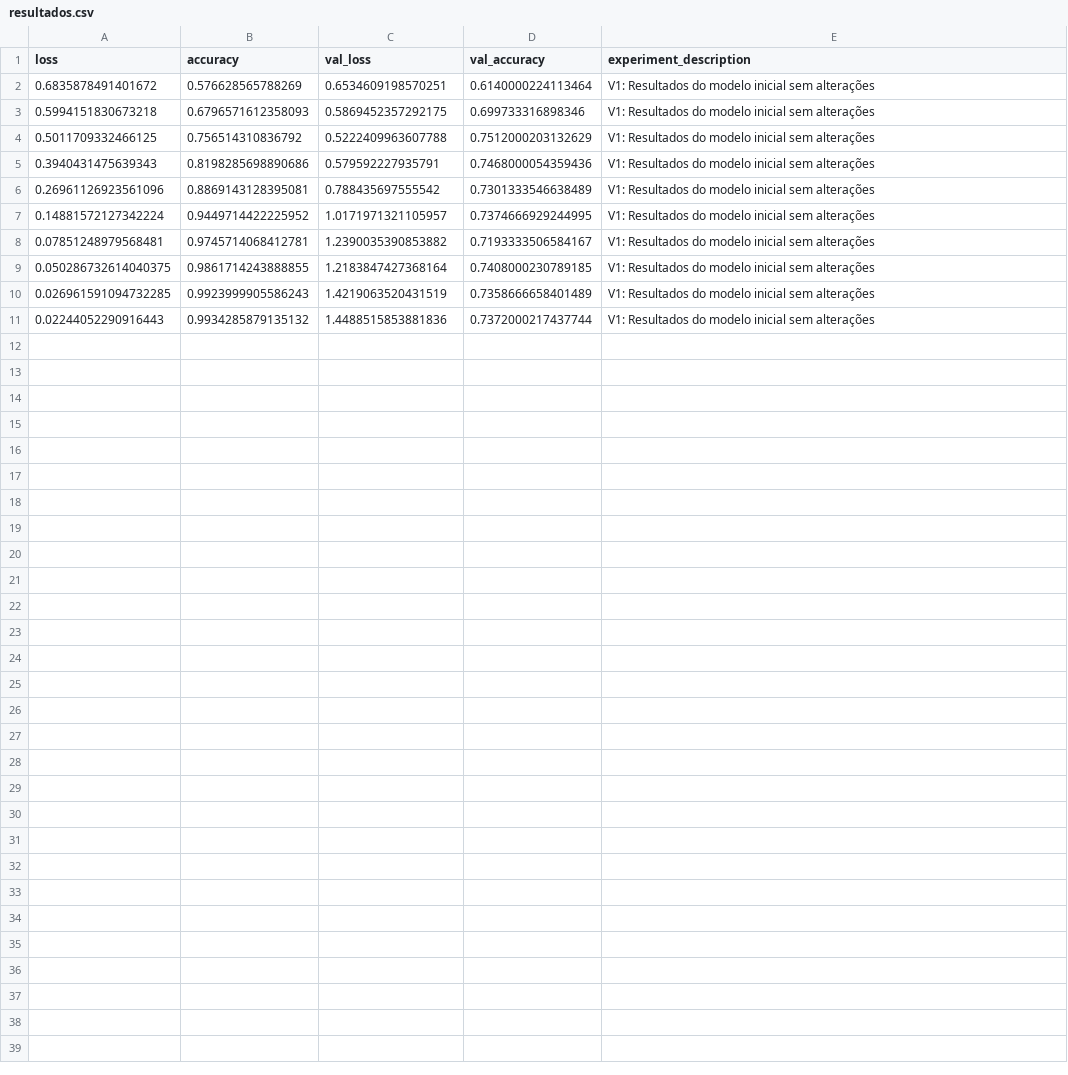
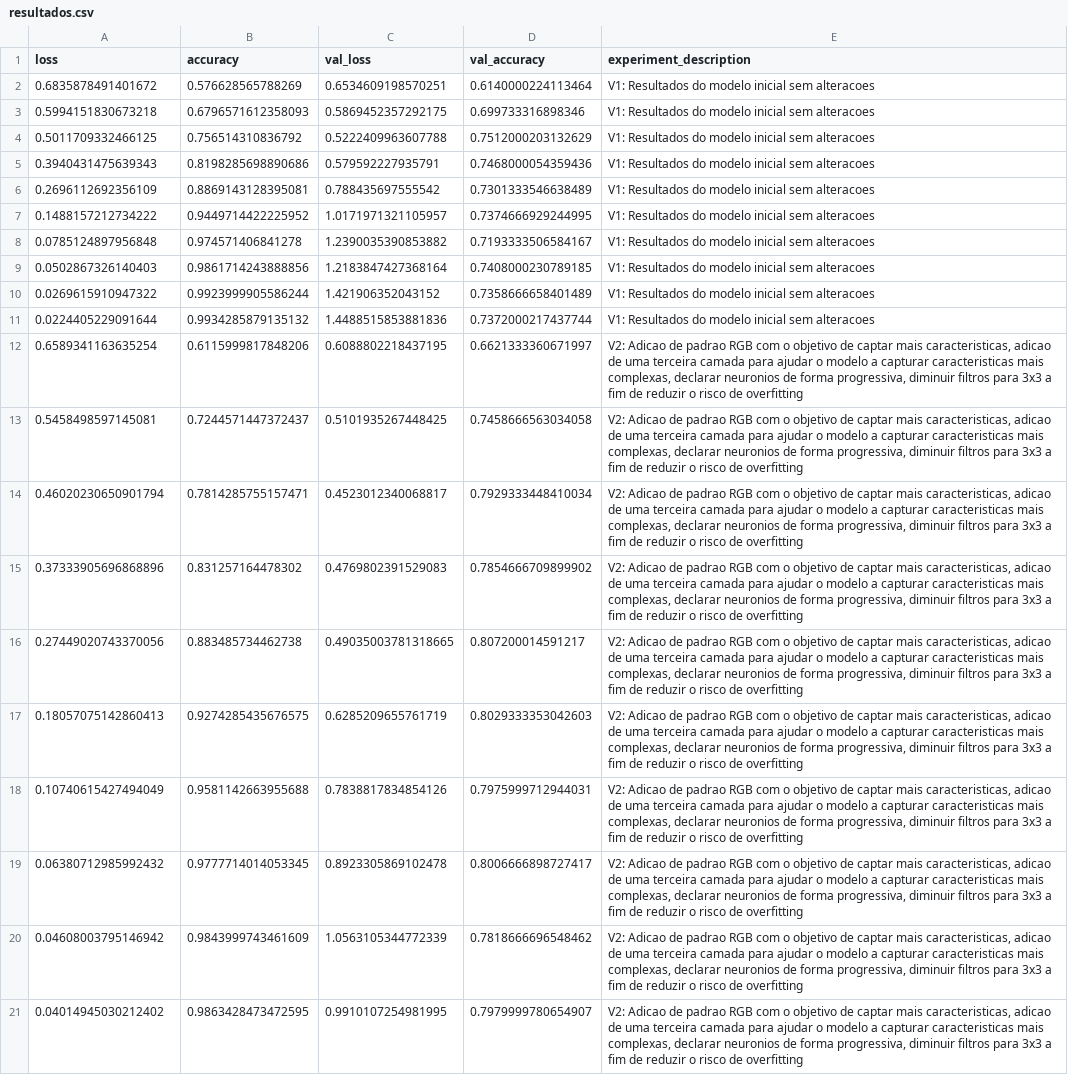
Before and after one commit to Huelerssey/case_cromai, a CSV file: results/resultados.csv, drawn as a sheet; removed rows and columns are numbered as before the commit, all else as after; the diff names each change by its address in the sheet, - before the commit and + after, or states it on an @@ line.

Commit message:
feat: V2 Model
+ Adds RGB pattern for enhanced feature capture;

+ Incorporates third layer to aid in more complex feature recognition;

+ Declares neurons progressively;

+ Reduces filter size to 3x3 to mitigate overfitting risk.

```diff
--- a/results/resultados.csv
+++ b/results/resultados.csv
-E2:E9 (experiment_description): …inicial sem alterações
+E2:E9 (experiment_description): …inicial sem alteracoes
-A6 (loss): 0.26961126923561096
+A6 (loss): 0.2696112692356109
-A7 (loss): 0.14881572127342224
+A7 (loss): 0.1488157212734222
-A8 (loss): 0.07851248979568481
+A8 (loss): 0.0785124897956848
-B8 (accuracy): 0.9745714068412781
+B8 (accuracy): 0.974571406841278
-A9 (loss): 0.050286732614040375
+A9 (loss): 0.0502867326140403
-B9 (accuracy): 0.9861714243888855
+B9 (accuracy): 0.9861714243888856
-row 10: 0.026961591094732285 | 0.9923999905586243 | 1.4219063520431519 | 0.7358666658401489 | V1: Resultados do modelo inicial sem alterações
+row 10: 0.0269615910947322 | 0.9923999905586244 | 1.421906352043152 | 0.7358666658401489 | V1: Resultados do modelo inicial sem alteracoes
-A11 (loss): 0.02244052290916443
+A11 (loss): 0.0224405229091644
-E11 (experiment_description): …inicial sem alterações
+E11 (experiment_description): …inicial sem alteracoes
+row 12: 0.6589341163635254 | 0.6115999817848206 | 0.6088802218437195 | 0.6621333360671997 | V2: Adicao de padrao RGB com o objetivo de captar mais caracteristicas, adicao de uma terceira camada para ajudar o modelo a capturar caracteristicas mais complexas, declarar neuronios de forma progressiva, diminuir filtros para 3x3 a fim de reduzir o risco de overfitting
+row 13: 0.5458498597145081 | 0.7244571447372437 | 0.5101935267448425 | 0.7458666563034058 | V2: Adicao de padrao RGB com o objetivo de captar mais caracteristicas, adicao de uma terceira camada para ajudar o modelo a capturar caracteristicas mais complexas, declarar neuronios de forma progressiva, diminuir filtros para 3x3 a fim de reduzir o risco de overfitting
+row 14: 0.46020230650901794 | 0.7814285755157471 | 0.4523012340068817 | 0.7929333448410034 | V2: Adicao de padrao RGB com o objetivo de captar mais caracteristicas, adicao de uma terceira camada para ajudar o modelo a capturar caracteristicas mais complexas, declarar neuronios de forma progressiva, diminuir filtros para 3x3 a fim de reduzir o risco de overfitting
+row 15: 0.37333905696868896 | 0.831257164478302 | 0.4769802391529083 | 0.7854666709899902 | V2: Adicao de padrao RGB com o objetivo de captar mais caracteristicas, adicao de uma terceira camada para ajudar o modelo a capturar caracteristicas mais complexas, declarar neuronios de forma progressiva, diminuir filtros para 3x3 a fim de reduzir o risco de overfitting
+row 16: 0.27449020743370056 | 0.883485734462738 | 0.49035003781318665 | 0.807200014591217 | V2: Adicao de padrao RGB com o objetivo de captar mais caracteristicas, adicao de uma terceira camada para ajudar o modelo a capturar caracteristicas mais complexas, declarar neuronios de forma progressiva, diminuir filtros para 3x3 a fim de reduzir o risco de overfitting
+row 17: 0.18057075142860413 | 0.9274285435676575 | 0.6285209655761719 | 0.8029333353042603 | V2: Adicao de padrao RGB com o objetivo de captar mais caracteristicas, adicao de uma terceira camada para ajudar o modelo a capturar caracteristicas mais complexas, declarar neuronios de forma progressiva, diminuir filtros para 3x3 a fim de reduzir o risco de overfitting
+row 18: 0.10740615427494049 | 0.9581142663955688 | 0.7838817834854126 | 0.7975999712944031 | V2: Adicao de padrao RGB com o objetivo de captar mais caracteristicas, adicao de uma terceira camada para ajudar o modelo a capturar caracteristicas mais complexas, declarar neuronios de forma progressiva, diminuir filtros para 3x3 a fim de reduzir o risco de overfitting
+row 19: 0.06380712985992432 | 0.9777714014053345 | 0.8923305869102478 | 0.8006666898727417 | V2: Adicao de padrao RGB com o objetivo de captar mais caracteristicas, adicao de uma terceira camada para ajudar o modelo a capturar caracteristicas mais complexas, declarar neuronios de forma progressiva, diminuir filtros para 3x3 a fim de reduzir o risco de overfitting
+row 20: 0.04608003795146942 | 0.9843999743461609 | 1.0563105344772339 | 0.7818666696548462 | V2: Adicao de padrao RGB com o objetivo de captar mais caracteristicas, adicao de uma terceira camada para ajudar o modelo a capturar caracteristicas mais complexas, declarar neuronios de forma progressiva, diminuir filtros para 3x3 a fim de reduzir o risco de overfitting
+row 21: 0.04014945030212402 | 0.9863428473472595 | 0.9910107254981995 | 0.7979999780654907 | V2: Adicao de padrao RGB com o objetivo de captar mais caracteristicas, adicao de uma terceira camada para ajudar o modelo a capturar caracteristicas mais complexas, declarar neuronios de forma progressiva, diminuir filtros para 3x3 a fim de reduzir o risco de overfitting
```
Also changed, not shown: 1 other file.
